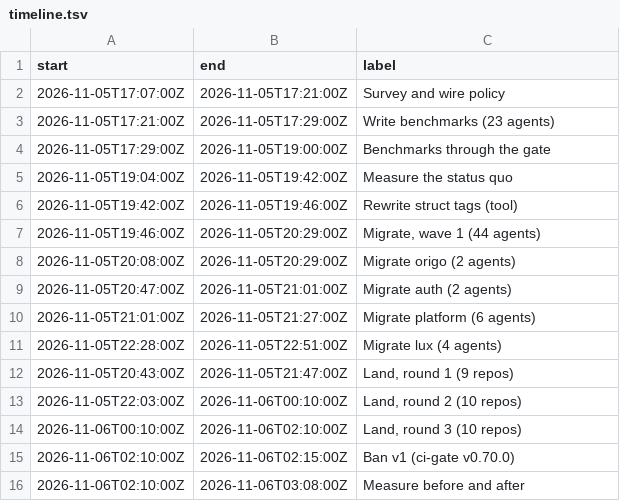
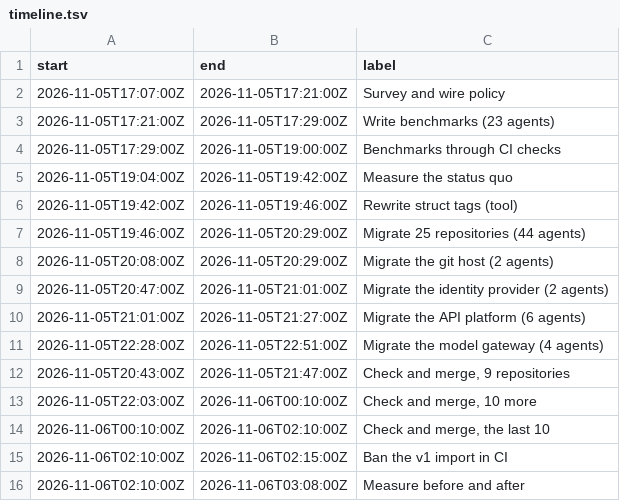
Before and after one commit to latere-ai/engineering-reports, a TSV file: json-v2-migration/data/timeline.tsv, drawn as a sheet.

Commit message:
json-v2-migration: rewrite the post for Go developers; license under MIT
The post names repositories by what they do, with data/names.tsv mapping
each to its role, and the timeline labels say what each step did. The
text, data, scripts and tools are under the MIT license.

```diff
--- a/json-v2-migration/data/timeline.tsv
+++ b/json-v2-migration/data/timeline.tsv
@@ -3,14 +3,14 @@ start	end	label
 2026-11-05T17:21:00Z	2026-11-05T17:29:00Z	Write benchmarks (23 agents)
-2026-11-05T17:29:00Z	2026-11-05T19:00:00Z	Benchmarks through the gate
+2026-11-05T17:29:00Z	2026-11-05T19:00:00Z	Benchmarks through CI checks
 2026-11-05T19:04:00Z	2026-11-05T19:42:00Z	Measure the status quo
 2026-11-05T19:42:00Z	2026-11-05T19:46:00Z	Rewrite struct tags (tool)
-2026-11-05T19:46:00Z	2026-11-05T20:29:00Z	Migrate, wave 1 (44 agents)
-2026-11-05T20:08:00Z	2026-11-05T20:29:00Z	Migrate origo (2 agents)
-2026-11-05T20:47:00Z	2026-11-05T21:01:00Z	Migrate auth (2 agents)
-2026-11-05T21:01:00Z	2026-11-05T21:27:00Z	Migrate platform (6 agents)
-2026-11-05T22:28:00Z	2026-11-05T22:51:00Z	Migrate lux (4 agents)
-2026-11-05T20:43:00Z	2026-11-05T21:47:00Z	Land, round 1 (9 repos)
-2026-11-05T22:03:00Z	2026-11-06T00:10:00Z	Land, round 2 (10 repos)
-2026-11-06T00:10:00Z	2026-11-06T02:10:00Z	Land, round 3 (10 repos)
-2026-11-06T02:10:00Z	2026-11-06T02:15:00Z	Ban v1 (ci-gate v0.70.0)
+2026-11-05T19:46:00Z	2026-11-05T20:29:00Z	Migrate 25 repositories (44 agents)
+2026-11-05T20:08:00Z	2026-11-05T20:29:00Z	Migrate the git host (2 agents)
+2026-11-05T20:47:00Z	2026-11-05T21:01:00Z	Migrate the identity provider (2 agents)
+2026-11-05T21:01:00Z	2026-11-05T21:27:00Z	Migrate the API platform (6 agents)
+2026-11-05T22:28:00Z	2026-11-05T22:51:00Z	Migrate the model gateway (4 agents)
+2026-11-05T20:43:00Z	2026-11-05T21:47:00Z	Check and merge, 9 repositories
+2026-11-05T22:03:00Z	2026-11-06T00:10:00Z	Check and merge, 10 more
+2026-11-06T00:10:00Z	2026-11-06T02:10:00Z	Check and merge, the last 10
+2026-11-06T02:10:00Z	2026-11-06T02:15:00Z	Ban the v1 import in CI
 2026-11-06T02:10:00Z	2026-11-06T03:08:00Z	Measure before and after
```
Also changed, not shown: 15 other files.
